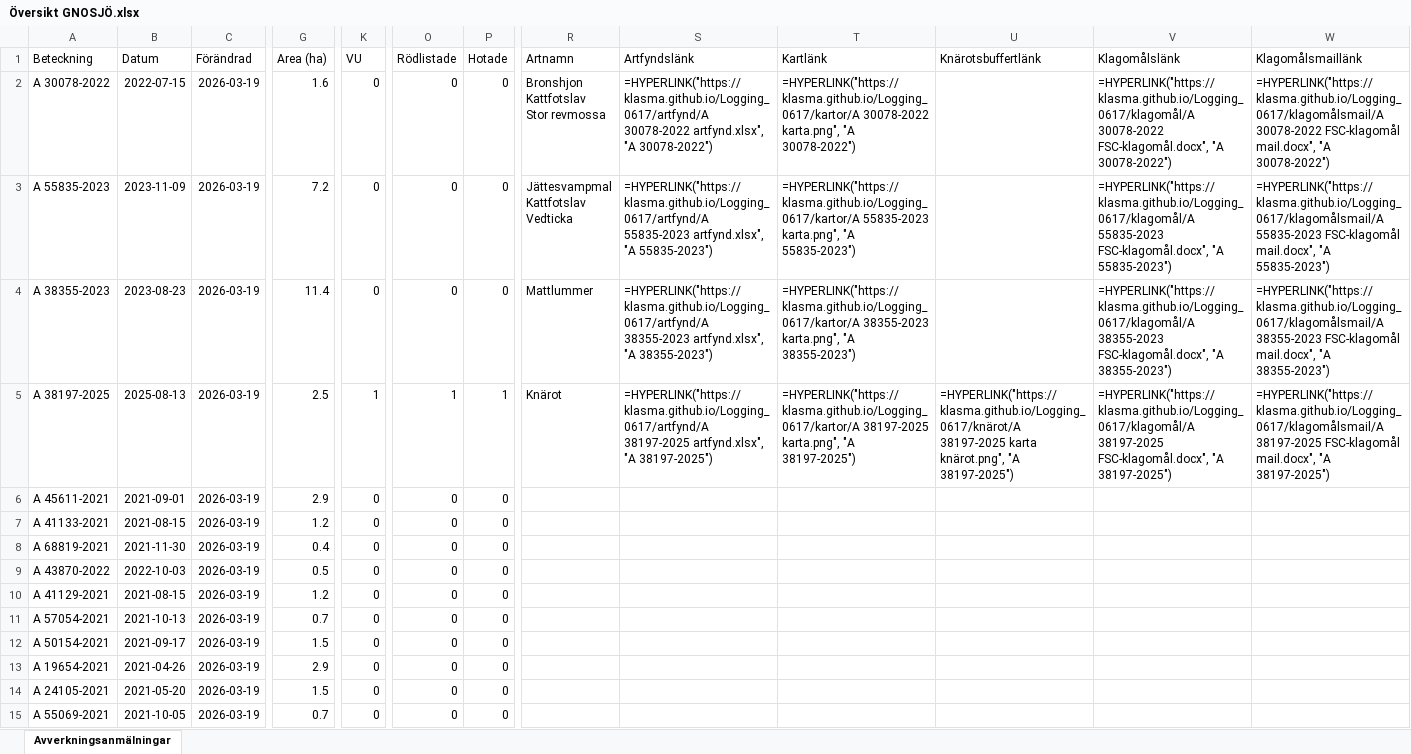
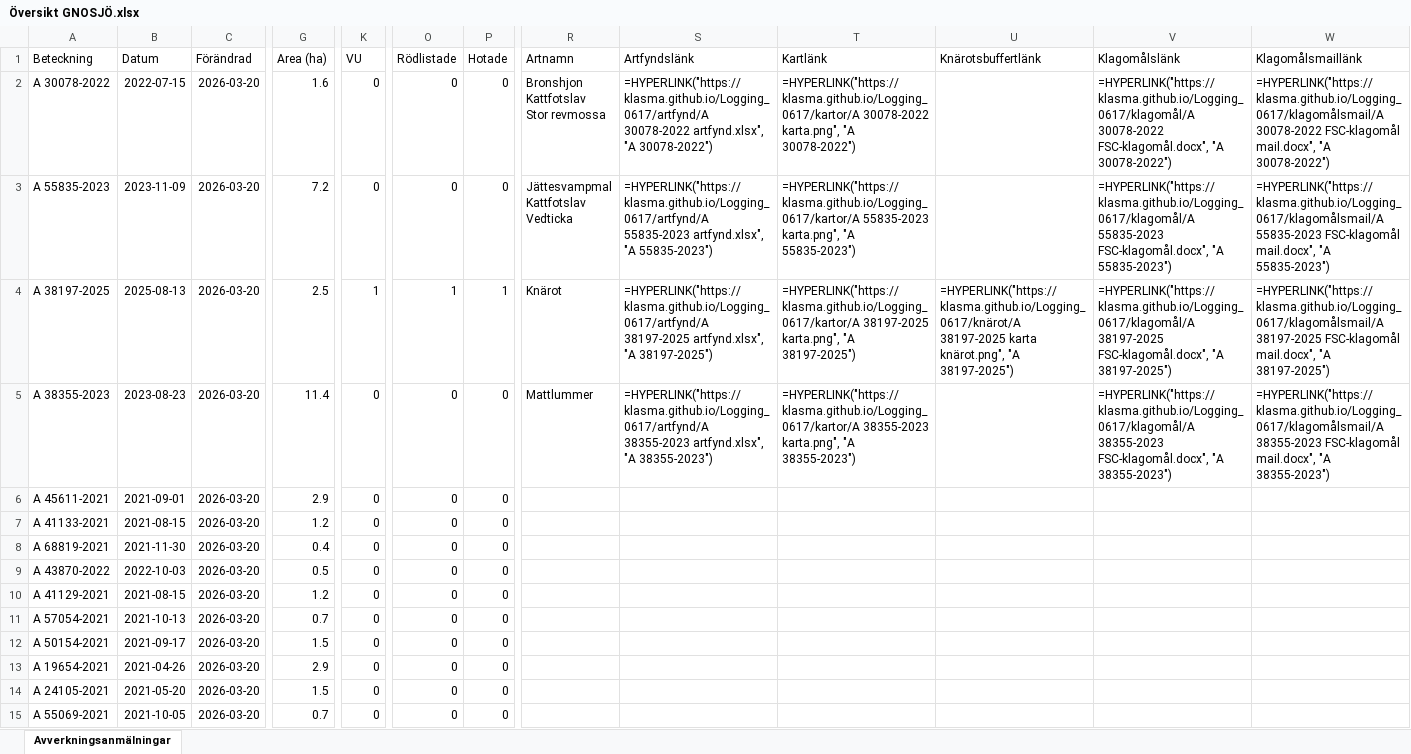
Before and after one commit to klasma/Logging_0617, an Excel workbook: Översikt GNOSJÖ.xlsx, sheet Avverkningsanmälningar, drawn as a sheet; only a part is shown, gaps mark what is left out; values as stored, in another font and other column widths than the file's, no borders; formulas without a stored value are shown as written; the diff covers the shown part only; the diff names each change by its address in the sheet, - before the commit and + after, or states it on an @@ line.

```diff
--- a/Översikt GNOSJÖ.xlsx (sheet Avverkningsanmälningar)
+++ b/Översikt GNOSJÖ.xlsx (sheet Avverkningsanmälningar)
-C2:C15 (Förändrad): 2026-03-19
+C2:C15 (Förändrad): 2026-03-20
-A4 (Beteckning): A 38355-2023
+A4 (Beteckning): A 38197-2025
-B4 (Datum): 2023-08-23
+B4 (Datum): 2025-08-13
-G4 (Area (ha)): 11.4
+G4 (Area (ha)): 2.5
-K4 (VU): 0
+K4 (VU): 1
-O4 (Rödlistade): 0
+O4 (Rödlistade): 1
-P4 (Hotade): 0
+P4 (Hotade): 1
-R4 (Artnamn): Mattlummer
+R4 (Artnamn): Knärot
-S4 (Artfyndslänk): =HYPERLINK("https://klasma.github.io/Logging_0617/artfynd/A 38355-2023 artfynd.xlsx", "A 38355-2023")
+S4 (Artfyndslänk): =HYPERLINK("https://klasma.github.io/Logging_0617/artfynd/A 38197-2025 artfynd.xlsx", "A 38197-2025")
-T4 (Kartlänk): =HYPERLINK("https://klasma.github.io/Logging_0617/kartor/A 38355-2023 karta.png", "A 38355-2023")
+T4 (Kartlänk): =HYPERLINK("https://klasma.github.io/Logging_0617/kartor/A 38197-2025 karta.png", "A 38197-2025")
-U4 (Knärotsbuffertlänk): (empty)
+U4 (Knärotsbuffertlänk): =HYPERLINK("https://klasma.github.io/Logging_0617/knärot/A 38197-2025 karta knärot.png", "A 38197-2025")
-V4 (Klagomålslänk): =HYPERLINK("https://klasma.github.io/Logging_0617/klagomål/A 38355-2023 FSC-klagomål.docx", "A 38355-2023")
+V4 (Klagomålslänk): =HYPERLINK("https://klasma.github.io/Logging_0617/klagomål/A 38197-2025 FSC-klagomål.docx", "A 38197-2025")
-W4 (Klagomålsmaillänk): =HYPERLINK("https://klasma.github.io/Logging_0617/klagomålsmail/A 38355-2023 FSC-klagomål mail.docx", "A 38355-2023")
+W4 (Klagomålsmaillänk): =HYPERLINK("https://klasma.github.io/Logging_0617/klagomålsmail/A 38197-2025 FSC-klagomål mail.docx", "A 38197-2025")
-A5 (Beteckning): A 38197-2025
+A5 (Beteckning): A 38355-2023
-B5 (Datum): 2025-08-13
+B5 (Datum): 2023-08-23
-G5 (Area (ha)): 2.5
+G5 (Area (ha)): 11.4
-K5 (VU): 1
+K5 (VU): 0
-O5 (Rödlistade): 1
+O5 (Rödlistade): 0
-P5 (Hotade): 1
+P5 (Hotade): 0
-R5 (Artnamn): Knärot
+R5 (Artnamn): Mattlummer
-S5 (Artfyndslänk): =HYPERLINK("https://klasma.github.io/Logging_0617/artfynd/A 38197-2025 artfynd.xlsx", "A 38197-2025")
+S5 (Artfyndslänk): =HYPERLINK("https://klasma.github.io/Logging_0617/artfynd/A 38355-2023 artfynd.xlsx", "A 38355-2023")
-T5 (Kartlänk): =HYPERLINK("https://klasma.github.io/Logging_0617/kartor/A 38197-2025 karta.png", "A 38197-2025")
+T5 (Kartlänk): =HYPERLINK("https://klasma.github.io/Logging_0617/kartor/A 38355-2023 karta.png", "A 38355-2023")
-U5 (Knärotsbuffertlänk): =HYPERLINK("https://klasma.github.io/Logging_0617/knärot/A 38197-2025 karta knärot.png", "A 38197-2025")
+U5 (Knärotsbuffertlänk): (empty)
-V5 (Klagomålslänk): =HYPERLINK("https://klasma.github.io/Logging_0617/klagomål/A 38197-2025 FSC-klagomål.docx", "A 38197-2025")
+V5 (Klagomålslänk): =HYPERLINK("https://klasma.github.io/Logging_0617/klagomål/A 38355-2023 FSC-klagomål.docx", "A 38355-2023")
-W5 (Klagomålsmaillänk): =HYPERLINK("https://klasma.github.io/Logging_0617/klagomålsmail/A 38197-2025 FSC-klagomål mail.docx", "A 38197-2025")
+W5 (Klagomålsmaillänk): =HYPERLINK("https://klasma.github.io/Logging_0617/klagomålsmail/A 38355-2023 FSC-klagomål mail.docx", "A 38355-2023")
```
Also changed, not shown: 962 edited cells elsewhere in this sheet, artfynd/A 30078-2022 artfynd.xlsx, artfynd/A 38197-2025 artfynd.xlsx, 19 other files.
